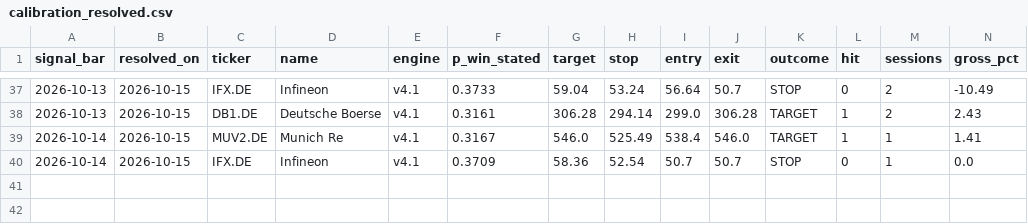
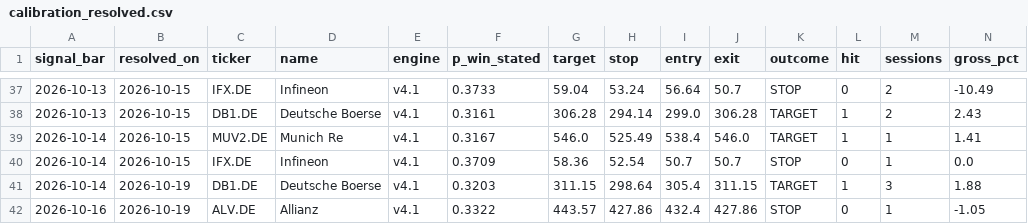
Before and after one commit to amaccountant/swing-agent, a CSV file: calibration_resolved.csv, drawn as a sheet; only a part is shown, gaps mark what is left out; rows hold the shown columns only; the diff names each change by its address in the sheet, - before the commit and + after, or states it on an @@ line.

Commit message:
Evening calibration audit

```diff
--- a/calibration_resolved.csv
+++ b/calibration_resolved.csv
+row 41: 2026-10-14 | 2026-10-19 | DB1.DE | Deutsche Boerse | v4.1 | 0.3203 | 311.15 | 298.64 | 305.4 | 311.15 | TARGET | 1 | 3 | 1.88
+row 42: 2026-10-16 | 2026-10-19 | ALV.DE | Allianz | v4.1 | 0.3322 | 443.57 | 427.86 | 432.4 | 427.86 | STOP | 0 | 1 | -1.05
```
Also changed, not shown: 4 other files.
